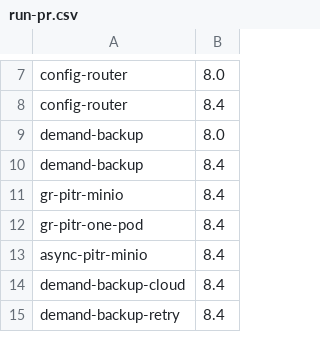
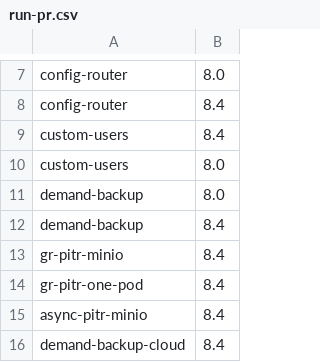
Before and after one commit to percona/percona-server-mysql-operator, a CSV file: e2e-tests/run-pr.csv, drawn as a sheet; only a part is shown, gaps mark what is left out; the shorter side is filled out with more unchanged rows; the diff names each change by its address in the sheet, - before the commit and + after, or states it on an @@ line.

Commit message:
update run-pr
Signed-off-by: Mayank Shah <mayank.shah@percona.com>

```diff
--- a/e2e-tests/run-pr.csv
+++ b/e2e-tests/run-pr.csv
+row 9: custom-users | 8.4
+row 10: custom-users | 8.0
```
